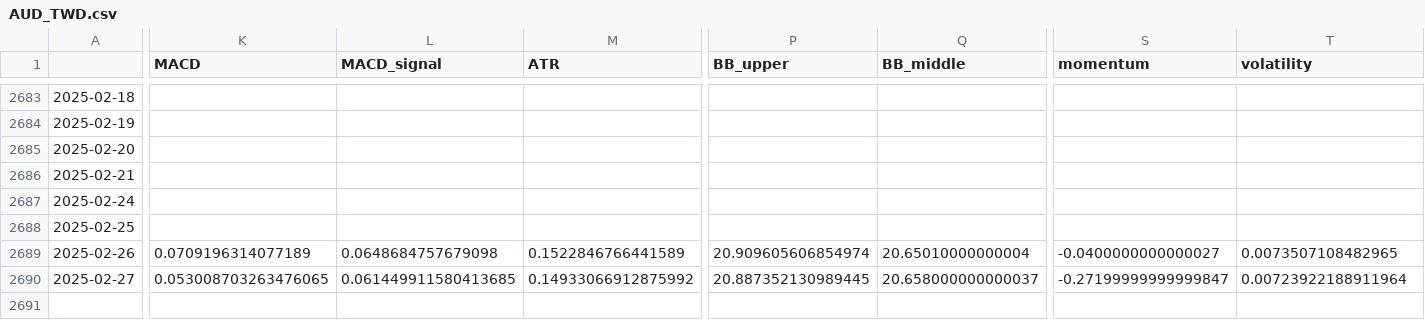
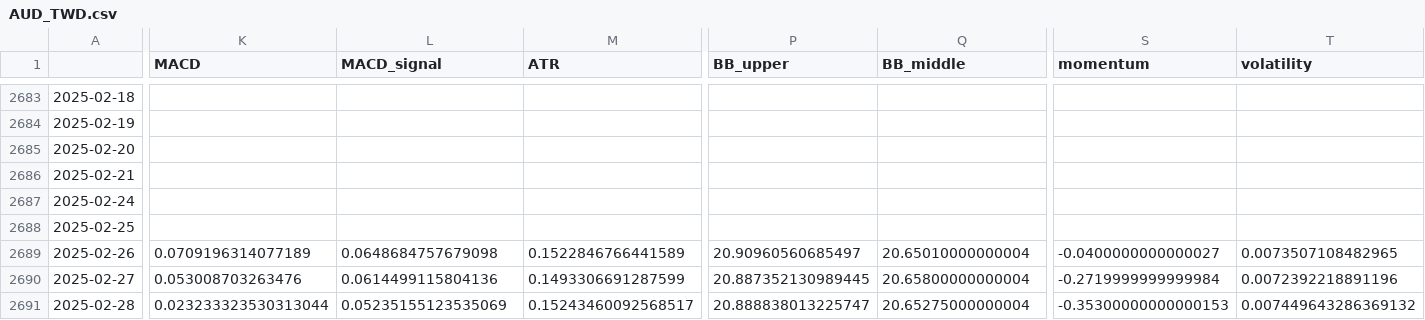
Before and after one commit to htseng2/TradeNotifier, a CSV file: Alpha_Vantage_Data/AUD_TWD.csv, drawn as a sheet; only a part is shown, gaps mark what is left out; rows hold the shown columns only; the diff covers the shown part only; the diff names each change by its address in the sheet, - before the commit and + after, or states it on an @@ line.

```diff
--- a/Alpha_Vantage_Data/AUD_TWD.csv
+++ b/Alpha_Vantage_Data/AUD_TWD.csv
-P2689 (BB_upper): 20.909605606854974
+P2689 (BB_upper): 20.90960560685497
-K2690 (MACD): 0.053008703263476065
+K2690 (MACD): 0.053008703263476
-L2690 (MACD_signal): 0.061449911580413685
+L2690 (MACD_signal): 0.0614499115804136
-M2690 (ATR): 0.14933066912875992
+M2690 (ATR): 0.1493306691287599
-Q2690 (BB_middle): 20.658000000000037
+Q2690 (BB_middle): 20.65800000000004
-S2690 (momentum): -0.27199999999999847
+S2690 (momentum): -0.2719999999999984
-T2690 (volatility): 0.00723922188911964
+T2690 (volatility): 0.0072392218891196
+row 2691: 2025-02-28 | 0.023233323530313044 | 0.05235155123535069 | 0.15243460092568517 | 20.888838013225747 | 20.65275000000004 | -0.35300000000000153 | 0.007449643286369132
```
Also changed, not shown: 4 edited cells elsewhere in this file, Alpha_Vantage_Data/CHF_TWD.csv, Alpha_Vantage_Data/EUR_TWD.csv, 4 other files.
